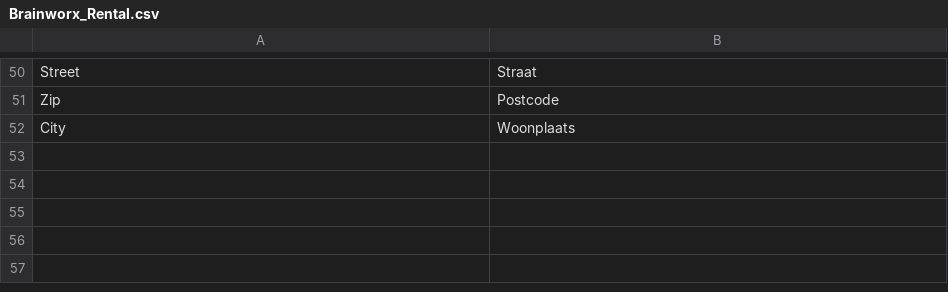
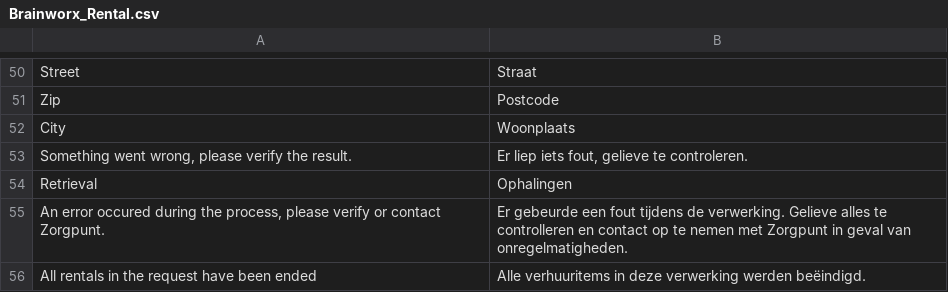
Before and after one commit to Brainworx/Magento, a CSV file: app/locale/nl_NL/Brainworx_Rental.csv, drawn as a sheet; only a part is shown, gaps mark what is left out; the diff names each change by its address in the sheet, - before the commit and + after, or states it on an @@ line.

Commit message:
Oplevering fase3 pickup handling from myaccount + send pickup excel

```diff
--- a/app/locale/nl_NL/Brainworx_Rental.csv
+++ b/app/locale/nl_NL/Brainworx_Rental.csv
+row 53: Something went wrong, please verify the result. | Er liep iets fout, gelieve te controleren.
+row 54: Retrieval | Ophalingen
+row 55: An error occured during the process, please verify or contact Zorgpunt. | Er gebeurde een fout tijdens de verwerking. Gelieve alles te controlleren en contact op te nemen met Zorgpunt in geval van onregelmatigheden.
+row 56: All rentals in the request have been ended | Alle verhuuritems in deze verwerking werden beëindigd.
```
Also changed, not shown: app/locale/nl_NL/Mage_Sales.csv, 13 other files.
